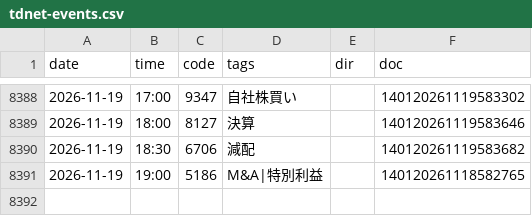
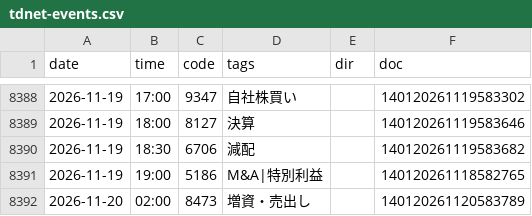
Before and after one commit to invest-ai-info/marketwatch-ai, a CSV file: tdnet-events.csv, drawn as a sheet; only a part is shown, gaps mark what is left out.

```diff
--- a/tdnet-events.csv
+++ b/tdnet-events.csv
@@ -8391 +8391,2 @@
 2026-11-19,19:00,5186,M&A|特別利益,,140120261118582765
+2026-11-20,02:00,8473,増資・売出し,,140120261120583789
```
Also changed, not shown: 2 other files.
